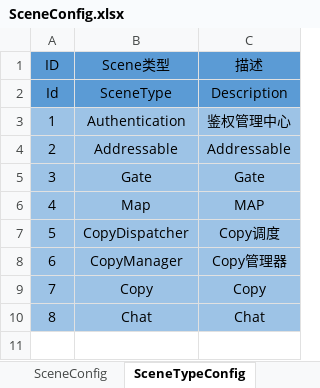
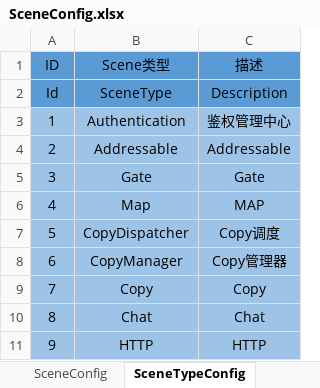
Before and after one commit to DvaImi/DEngine, an Excel workbook: Server/Config/Excel/Server/SceneConfig.xlsx, sheet SceneTypeConfig, drawn as a sheet; values as stored, in another font and other column widths than the file's, no borders; the diff names each change by its address in the sheet, - before the commit and + after, or states it on an @@ line.

Commit message:
更新Fantsay ,添加Http  Scene

```diff
--- a/Server/Config/Excel/Server/SceneConfig.xlsx (sheet SceneTypeConfig)
+++ b/Server/Config/Excel/Server/SceneConfig.xlsx (sheet SceneTypeConfig)
+row 11: 9 | HTTP | HTTP
```
Also changed, not shown: sheet SceneConfig, 19 other files.
